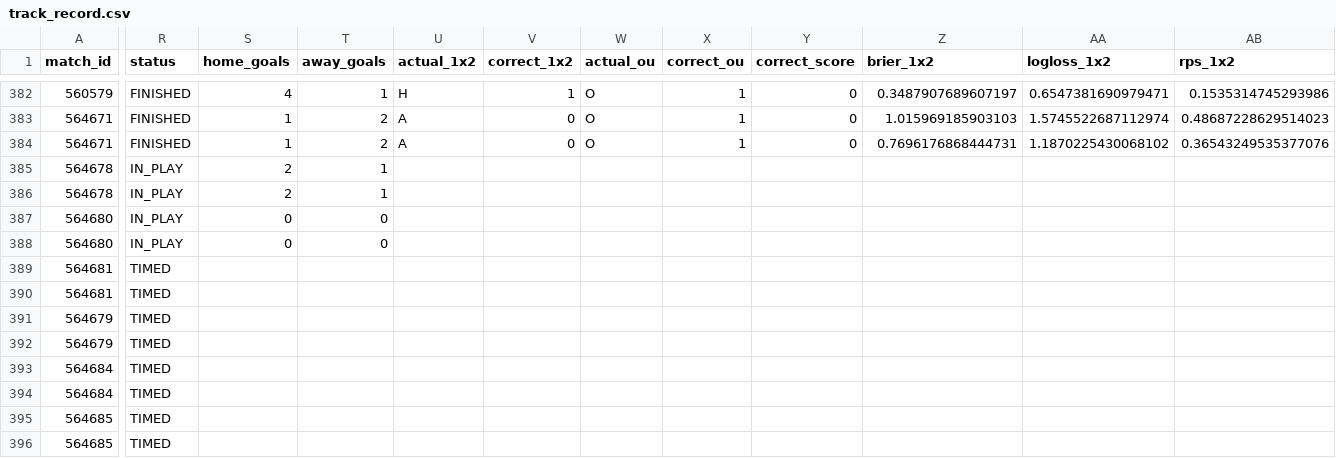
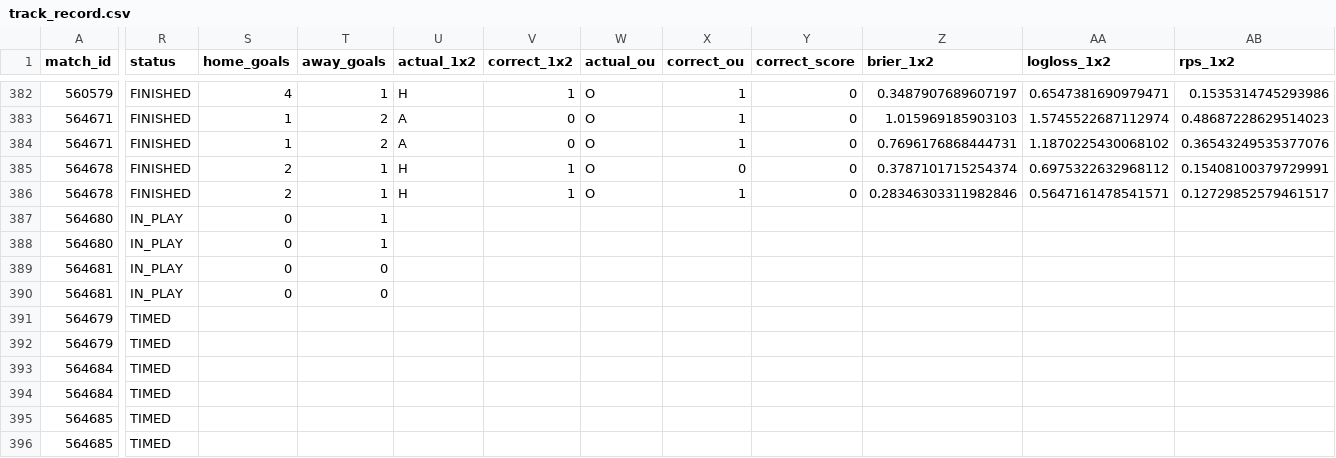
Before and after one commit to isaacruedabiota/FOOTBALL-PREDICTOR, a CSV file: track_record/track_record.csv, drawn as a sheet; only a part is shown, gaps mark what is left out; the diff names each change by its address in the sheet, - before the commit and + after, or states it on an @@ line.

```diff
--- a/track_record/track_record.csv
+++ b/track_record/track_record.csv
-R385:R386 (status): IN_PLAY
+R385:R386 (status): FINISHED
-U385:U386 (actual_1x2): (empty)
+U385:U386 (actual_1x2): H
-V385:V386 (correct_1x2): (empty)
+V385:V386 (correct_1x2): 1
-W385:W386 (actual_ou): (empty)
+W385:W386 (actual_ou): O
-X385 (correct_ou): (empty)
+X385 (correct_ou): 0
-Y385:Y386 (correct_score): (empty)
+Y385:Y386 (correct_score): 0
-Z385 (brier_1x2): (empty)
+Z385 (brier_1x2): 0.3787101715254374
-AA385 (logloss_1x2): (empty)
+AA385 (logloss_1x2): 0.6975322632968112
-AB385 (rps_1x2): (empty)
+AB385 (rps_1x2): 0.15408100379729991
-X386 (correct_ou): (empty)
+X386 (correct_ou): 1
-Z386 (brier_1x2): (empty)
+Z386 (brier_1x2): 0.28346303311982846
-AA386 (logloss_1x2): (empty)
+AA386 (logloss_1x2): 0.5647161478541571
-AB386 (rps_1x2): (empty)
+AB386 (rps_1x2): 0.12729852579461517
-T387:T388 (away_goals): 0
+T387:T388 (away_goals): 1
-R389:R390 (status): TIMED
+R389:R390 (status): IN_PLAY
-S389:S390 (home_goals): (empty)
+S389:S390 (home_goals): 0
-T389:T390 (away_goals): (empty)
+T389:T390 (away_goals): 0
```
Also changed, not shown: 1 other file.
